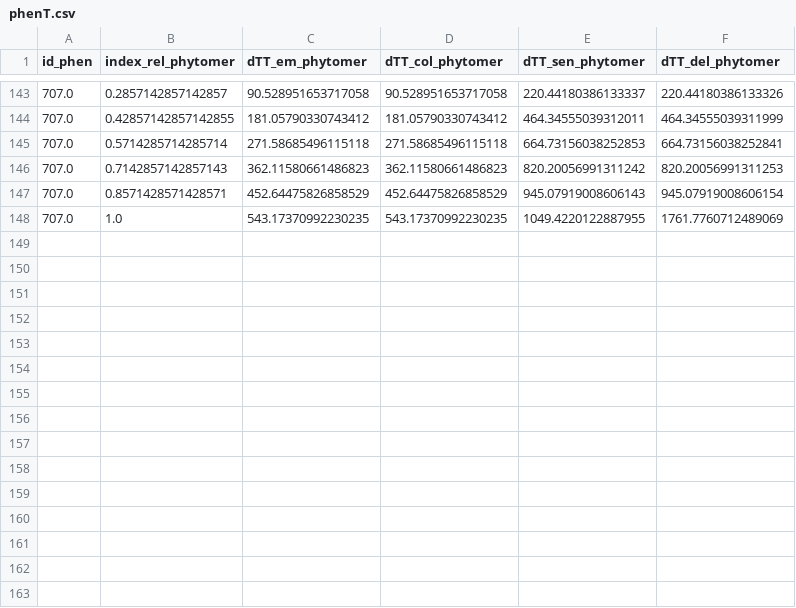
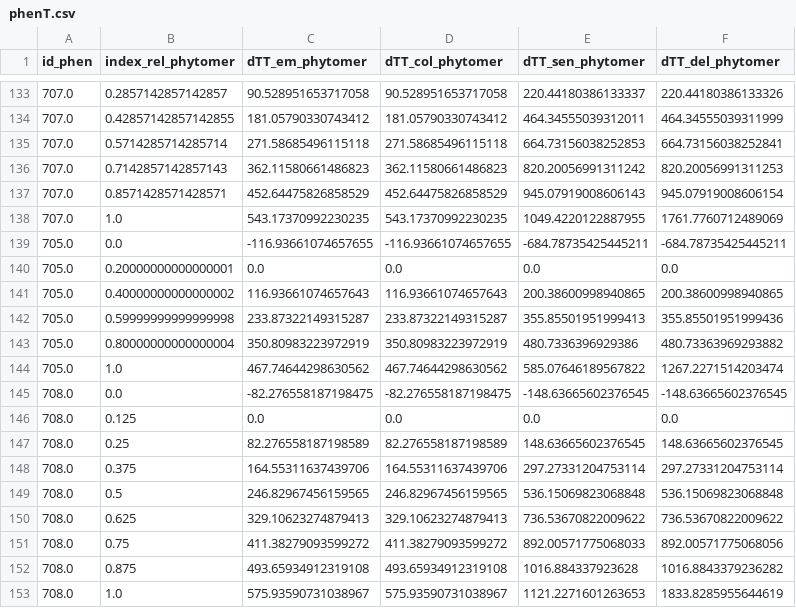
Before and after one commit to openalea-incubator/adel, a CSV file: doc/user/data/phenT.csv, drawn as a sheet; only a part is shown, gaps mark what is left out; the diff covers the shown part only; the diff names each change by its address in the sheet, - before the commit and + after, or states it on an @@ line.

```diff
--- a/doc/user/data/phenT.csv
+++ b/doc/user/data/phenT.csv
+row 139: 705.0 | 0.0 | -116.93661074657655 | -116.93661074657655 | -684.78735425445211 | -684.78735425445211
+row 140: 705.0 | 0.20000000000000001 | 0.0 | 0.0 | 0.0 | 0.0
+row 141: 705.0 | 0.40000000000000002 | 116.93661074657643 | 116.93661074657643 | 200.38600998940865 | 200.38600998940865
+row 142: 705.0 | 0.59999999999999998 | 233.87322149315287 | 233.87322149315287 | 355.85501951999413 | 355.85501951999436
+row 143: 705.0 | 0.80000000000000004 | 350.80983223972919 | 350.80983223972919 | 480.7336396929386 | 480.73363969293882
+row 144: 705.0 | 1.0 | 467.74644298630562 | 467.74644298630562 | 585.07646189567822 | 1267.2271514203474
+row 145: 708.0 | 0.0 | -82.276558187198475 | -82.276558187198475 | -148.63665602376545 | -148.63665602376545
+row 146: 708.0 | 0.125 | 0.0 | 0.0 | 0.0 | 0.0
+row 147: 708.0 | 0.25 | 82.276558187198589 | 82.276558187198589 | 148.63665602376545 | 148.63665602376545
+row 148: 708.0 | 0.375 | 164.55311637439706 | 164.55311637439706 | 297.27331204753114 | 297.27331204753114
+row 149: 708.0 | 0.5 | 246.82967456159565 | 246.82967456159565 | 536.15069823068848 | 536.15069823068848
+row 150: 708.0 | 0.625 | 329.10623274879413 | 329.10623274879413 | 736.53670822009622 | 736.53670822009622
+row 151: 708.0 | 0.75 | 411.38279093599272 | 411.38279093599272 | 892.00571775068033 | 892.00571775068056
+row 152: 708.0 | 0.875 | 493.65934912319108 | 493.65934912319108 | 1016.884337923628 | 1016.8843379236282
+row 153: 708.0 | 1.0 | 575.93590731038967 | 575.93590731038967 | 1121.2271601263653 | 1833.8285955644619
```
Also changed, not shown: 10 removed rows elsewhere in this file, doc/user/data/dimT.csv, doc/user/data/dimT_abs.csv, 6 other files.
